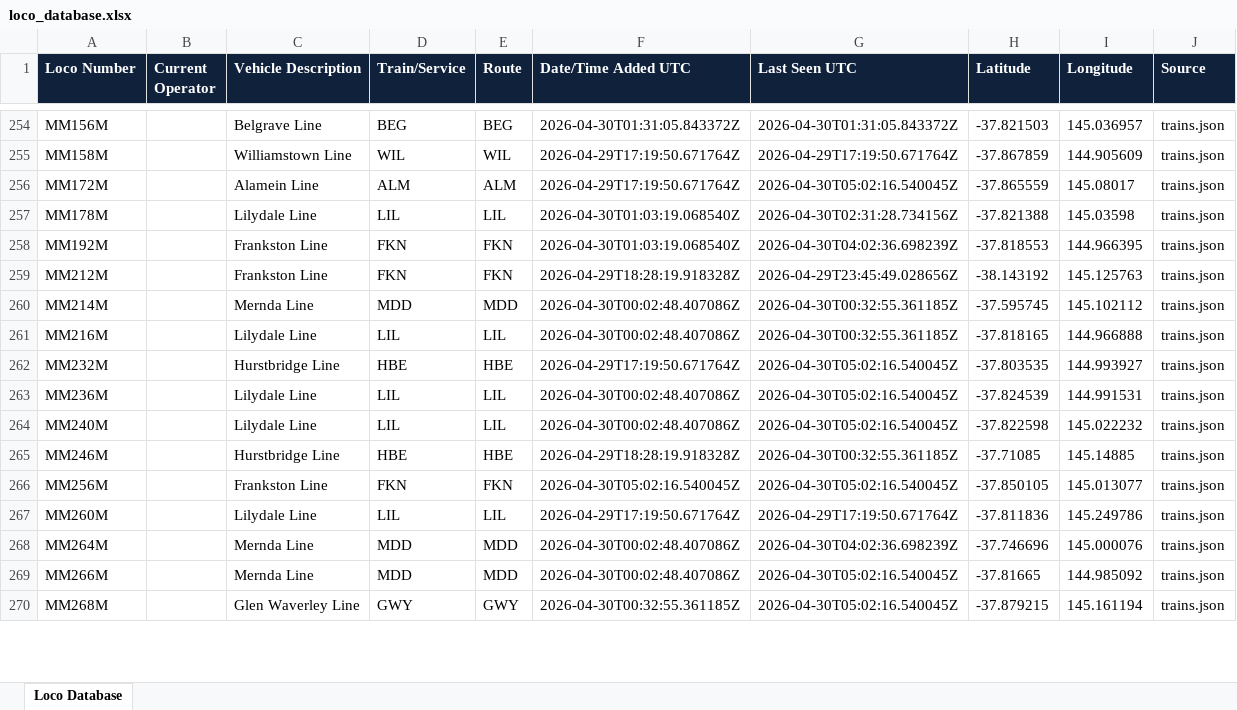
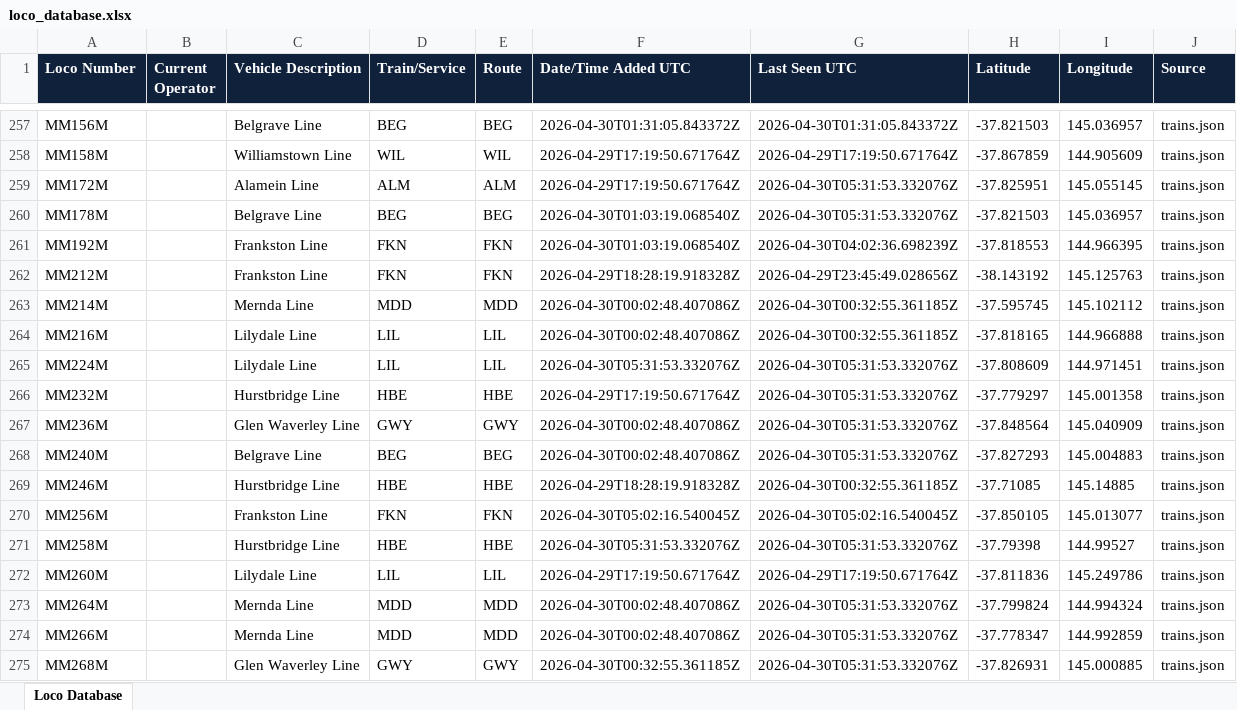
Before and after one commit to grahame21/railops-backend, an Excel workbook: static/downloads/loco_database.xlsx, sheet Loco Database, drawn as a sheet; only a part is shown, gaps mark what is left out; values as stored, in another font and other column widths than the file's, no borders; addresses are those after the commit; the diff covers the shown part only; the diff names each change by its address in the sheet, - before the commit and + after, or states it on an @@ line.

Commit message:
Update RailOps database files - 2026-04-30 05:31:53 UTC

```diff
--- a/static/downloads/loco_database.xlsx (sheet Loco Database)
+++ b/static/downloads/loco_database.xlsx (sheet Loco Database)
-G259 (Last Seen UTC): 2026-04-30T05:02:16.540045Z
+G259 (Last Seen UTC): 2026-04-30T05:31:53.332076Z
-H259 (Latitude): -37.865559
+H259 (Latitude): -37.825951
-I259 (Longitude): 145.08017
+I259 (Longitude): 145.055145
-C260 (Vehicle Description): Lilydale Line
+C260 (Vehicle Description): Belgrave Line
-D260 (Train/Service): LIL
+D260 (Train/Service): BEG
-E260 (Route): LIL
+E260 (Route): BEG
-G260 (Last Seen UTC): 2026-04-30T02:31:28.734156Z
+G260 (Last Seen UTC): 2026-04-30T05:31:53.332076Z
-H260 (Latitude): -37.821388
+H260 (Latitude): -37.821503
-I260 (Longitude): 145.03598
+I260 (Longitude): 145.036957
+row 265: MM224M |  | Lilydale Line | LIL | LIL | 2026-04-30T05:31:53.332076Z | 2026-04-30T05:31:53.332076Z | -37.808609 | 144.971451 | trains.json
-G266:G268 (Last Seen UTC): 2026-04-30T05:02:16.540045Z
+G266:G268 (Last Seen UTC): 2026-04-30T05:31:53.332076Z
-H266 (Latitude): -37.803535
+H266 (Latitude): -37.779297
-I266 (Longitude): 144.993927
+I266 (Longitude): 145.001358
-C267 (Vehicle Description): Lilydale Line
+C267 (Vehicle Description): Glen Waverley Line
-D267 (Train/Service): LIL
+D267 (Train/Service): GWY
-E267 (Route): LIL
+E267 (Route): GWY
-H267 (Latitude): -37.824539
+H267 (Latitude): -37.848564
-I267 (Longitude): 144.991531
+I267 (Longitude): 145.040909
-C268 (Vehicle Description): Lilydale Line
+C268 (Vehicle Description): Belgrave Line
-D268 (Train/Service): LIL
+D268 (Train/Service): BEG
-E268 (Route): LIL
+E268 (Route): BEG
-H268 (Latitude): -37.822598
+H268 (Latitude): -37.827293
-I268 (Longitude): 145.022232
+I268 (Longitude): 145.004883
+row 271: MM258M |  | Hurstbridge Line | HBE | HBE | 2026-04-30T05:31:53.332076Z | 2026-04-30T05:31:53.332076Z | -37.79398 | 144.99527 | trains.json
-G273 (Last Seen UTC): 2026-04-30T04:02:36.698239Z
+G273 (Last Seen UTC): 2026-04-30T05:31:53.332076Z
-H273 (Latitude): -37.746696
+H273 (Latitude): -37.799824
-I273 (Longitude): 145.000076
+I273 (Longitude): 144.994324
-G274:G275 (Last Seen UTC): 2026-04-30T05:02:16.540045Z
+G274:G275 (Last Seen UTC): 2026-04-30T05:31:53.332076Z
-H274 (Latitude): -37.81665
+H274 (Latitude): -37.778347
-I274 (Longitude): 144.985092
+I274 (Longitude): 144.992859
-H275 (Latitude): -37.879215
+H275 (Latitude): -37.826931
-I275 (Longitude): 145.161194
+I275 (Longitude): 145.000885
```
Also changed, not shown: 17 added rows and 396 edited cells elsewhere in this sheet, static/downloads/loco_numbers_only.xlsx, 8 other files.
